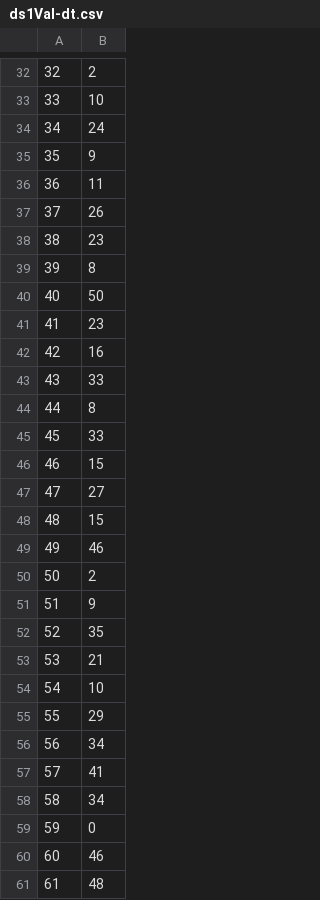
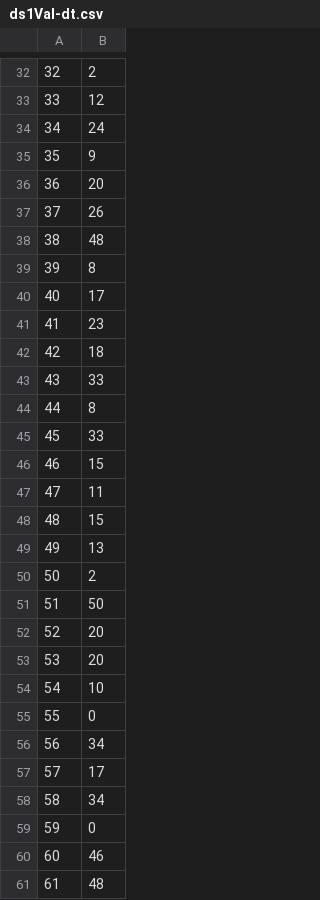
Before and after one commit to wasabio/Character-recognition-with-Machine-Learning, a CSV file: results/ds1Val-dt.csv, drawn as a sheet; only a part is shown, gaps mark what is left out; the diff covers the shown part only.

```diff
--- a/results/ds1Val-dt.csv
+++ b/results/ds1Val-dt.csv
@@ -32,12 +32,12 @@
 32,2
-33,10
+33,12
 34,24
 35,9
-36,11
+36,20
 37,26
-38,23
+38,48
 39,8
-40,50
+40,17
 41,23
-42,16
+42,18
 43,33
@@ -46,13 +46,13 @@
 46,15
-47,27
+47,11
 48,15
-49,46
+49,13
 50,2
-51,9
-52,35
-53,21
+51,50
+52,20
+53,20
 54,10
-55,29
+55,0
 56,34
-57,41
+57,17
 58,34
```
Also changed, not shown: 178 edited cells elsewhere in this file, results/ds2Test-dt.csv, results/ds2Val-dt.csv, 3 other files.
